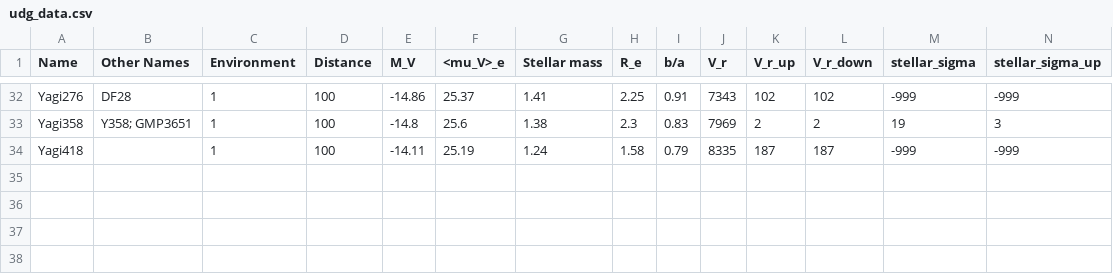
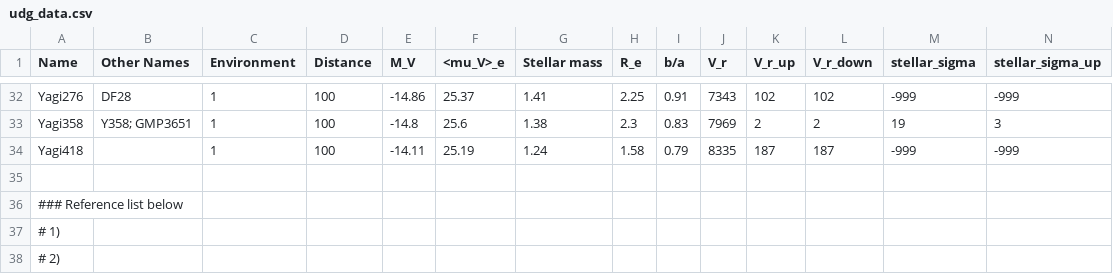
Before and after one commit to gannonjs/Published_Data, a CSV file: UDG_Spectroscopic_Data/udg_data.csv, drawn as a sheet; only a part is shown, gaps mark what is left out; rows hold the shown columns only; the diff names each change by its address in the sheet, - before the commit and + after, or states it on an @@ line.

Commit message:
Update udg_data.csv
trying out reference list

```diff
--- a/UDG_Spectroscopic_Data/udg_data.csv
+++ b/UDG_Spectroscopic_Data/udg_data.csv
+row 35: (empty)
+row 36: ### Reference list below
+row 37: # 1)
+row 38: # 2)
```
